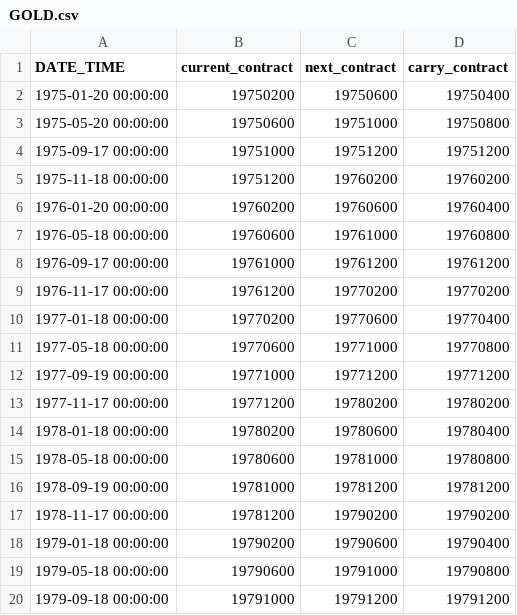
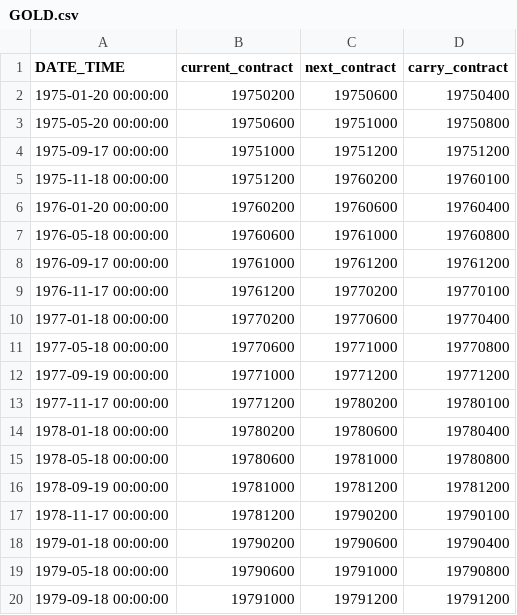
Before and after one commit to yabolgha/pysystemtrade, a CSV file: data/futures/roll_calendars_csv/GOLD.csv, drawn as a sheet; only a part is shown; the diff covers the shown part only.

```diff
--- a/data/futures/roll_calendars_csv/GOLD.csv
+++ b/data/futures/roll_calendars_csv/GOLD.csv
@@ -4,3 +4,3 @@ DATE_TIME,current_contract,next_contract,carry_contract
 1975-09-17 00:00:00,19751000,19751200,19751200
-1975-11-18 00:00:00,19751200,19760200,19760200
+1975-11-18 00:00:00,19751200,19760200,19760100
 1976-01-20 00:00:00,19760200,19760600,19760400
@@ -8,3 +8,3 @@ DATE_TIME,current_contract,next_contract,carry_contract
 1976-09-17 00:00:00,19761000,19761200,19761200
-1976-11-17 00:00:00,19761200,19770200,19770200
+1976-11-17 00:00:00,19761200,19770200,19770100
 1977-01-18 00:00:00,19770200,19770600,19770400
@@ -12,3 +12,3 @@ DATE_TIME,current_contract,next_contract,carry_contract
 1977-09-19 00:00:00,19771000,19771200,19771200
-1977-11-17 00:00:00,19771200,19780200,19780200
+1977-11-17 00:00:00,19771200,19780200,19780100
 1978-01-18 00:00:00,19780200,19780600,19780400
@@ -16,3 +16,3 @@ DATE_TIME,current_contract,next_contract,carry_contract
 1978-09-19 00:00:00,19781000,19781200,19781200
-1978-11-17 00:00:00,19781200,19790200,19790200
+1978-11-17 00:00:00,19781200,19790200,19790100
 1979-01-18 00:00:00,19790200,19790600,19790400
```
Also changed, not shown: 40 edited cells elsewhere in this file, data/futures/roll_calendars_csv/AEX.csv, data/futures/roll_calendars_csv/AUD.csv, 8 other files.
